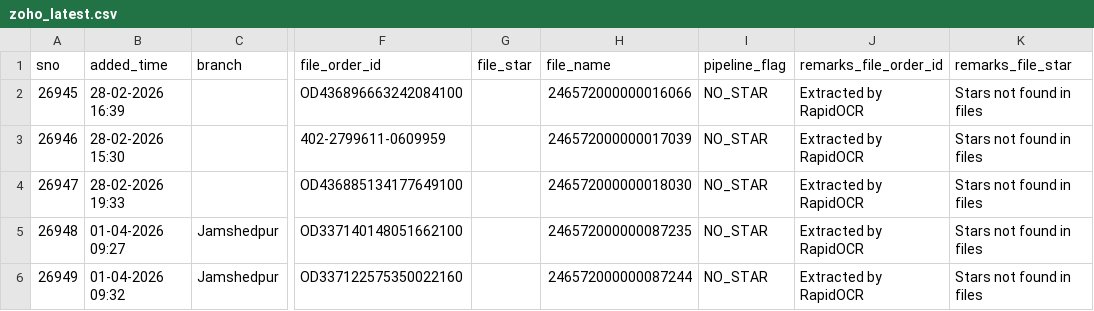
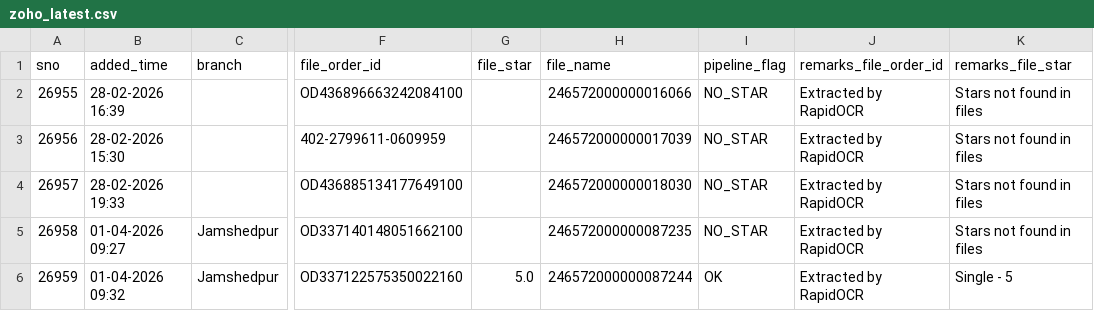
Before and after one commit to BobCantBuild/zoho-image-pipeline, a CSV file: data/zoho_latest.csv, drawn as a sheet; only a part is shown, gaps mark what is left out; the diff names each change by its address in the sheet, - before the commit and + after, or states it on an @@ line.

Commit message:
auto: update dashboard data — 5 records [2026-05-19 17:38]

```diff
--- a/data/zoho_latest.csv
+++ b/data/zoho_latest.csv
-A2 (sno): 26945
+A2 (sno): 26955
-A3 (sno): 26946
+A3 (sno): 26956
-A4 (sno): 26947
+A4 (sno): 26957
-A5 (sno): 26948
+A5 (sno): 26958
-A6 (sno): 26949
+A6 (sno): 26959
-G6 (file_star): (empty)
+G6 (file_star): 5.0
-I6 (pipeline_flag): NO_STAR
+I6 (pipeline_flag): OK
-K6 (remarks_file_star): Stars not found in files
+K6 (remarks_file_star): Single - 5
```
